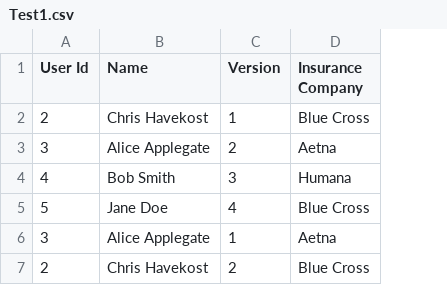
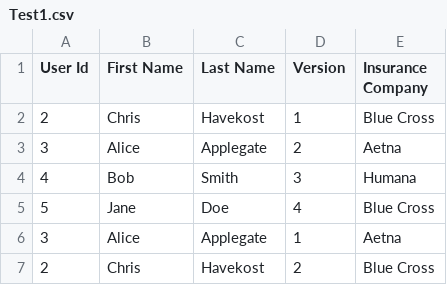
Before and after one commit to chrishavekost/Availity, a CSV file: TestFiles/CSV/Test1.csv, drawn as a sheet; removed rows and columns are numbered as before the commit, all else as after; the diff names each change by its address in the sheet, - before the commit and + after, or states it on an @@ line.

Commit message:
EnrollmentHelper partial implementation. CSV test file data format change.

```diff
--- a/TestFiles/CSV/Test1.csv
+++ b/TestFiles/CSV/Test1.csv
-column B (Name), rows 2-7: Chris Havekost | Alice Applegate | Bob Smith | Jane Doe | Alice Applegate | Chris Havekost
+column B (First Name), rows 2-7: Chris | Alice | Bob | Jane | Alice | Chris
+column C (Last Name), rows 2-7: Havekost | Applegate | Smith | Doe | Applegate | Havekost
```
Also changed, not shown: 1 other file.
